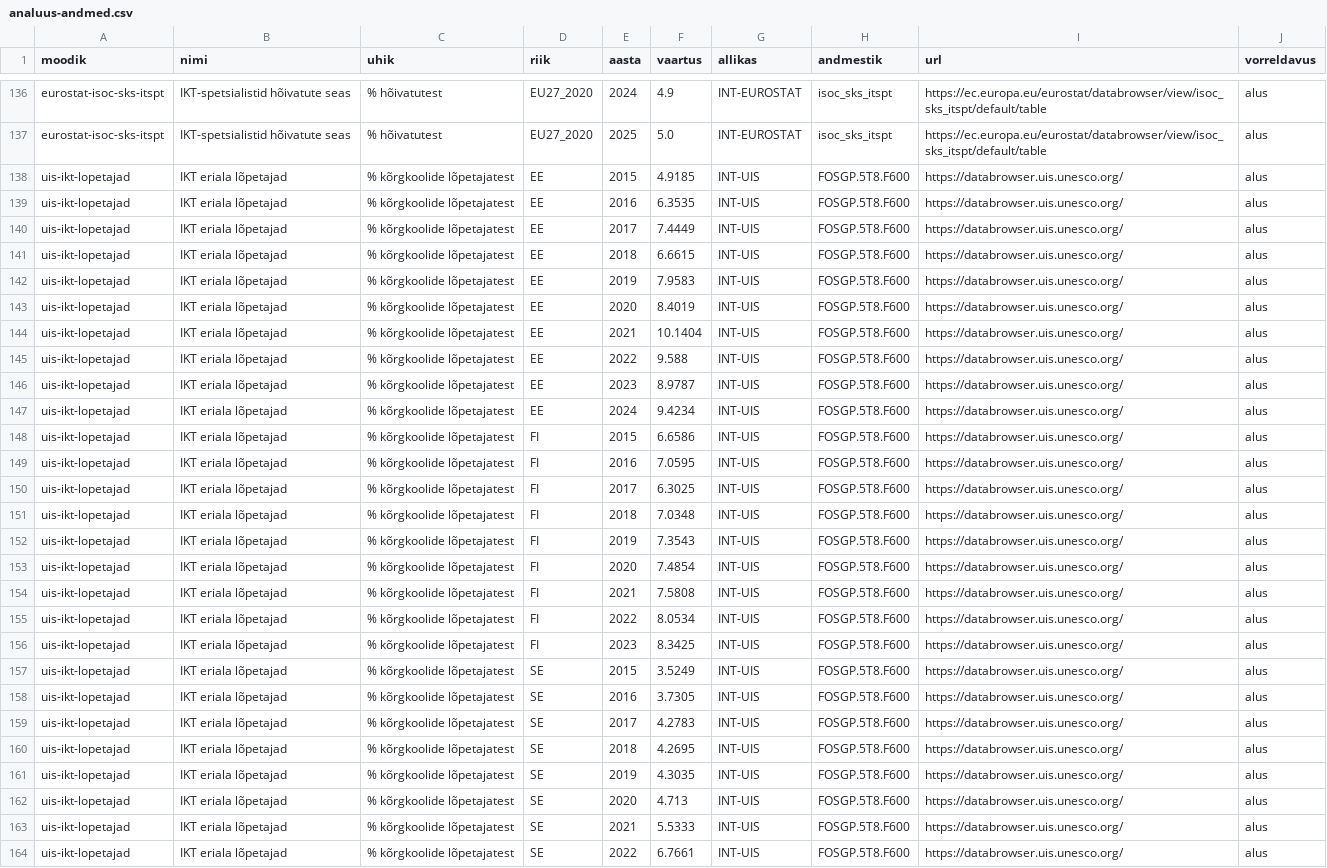
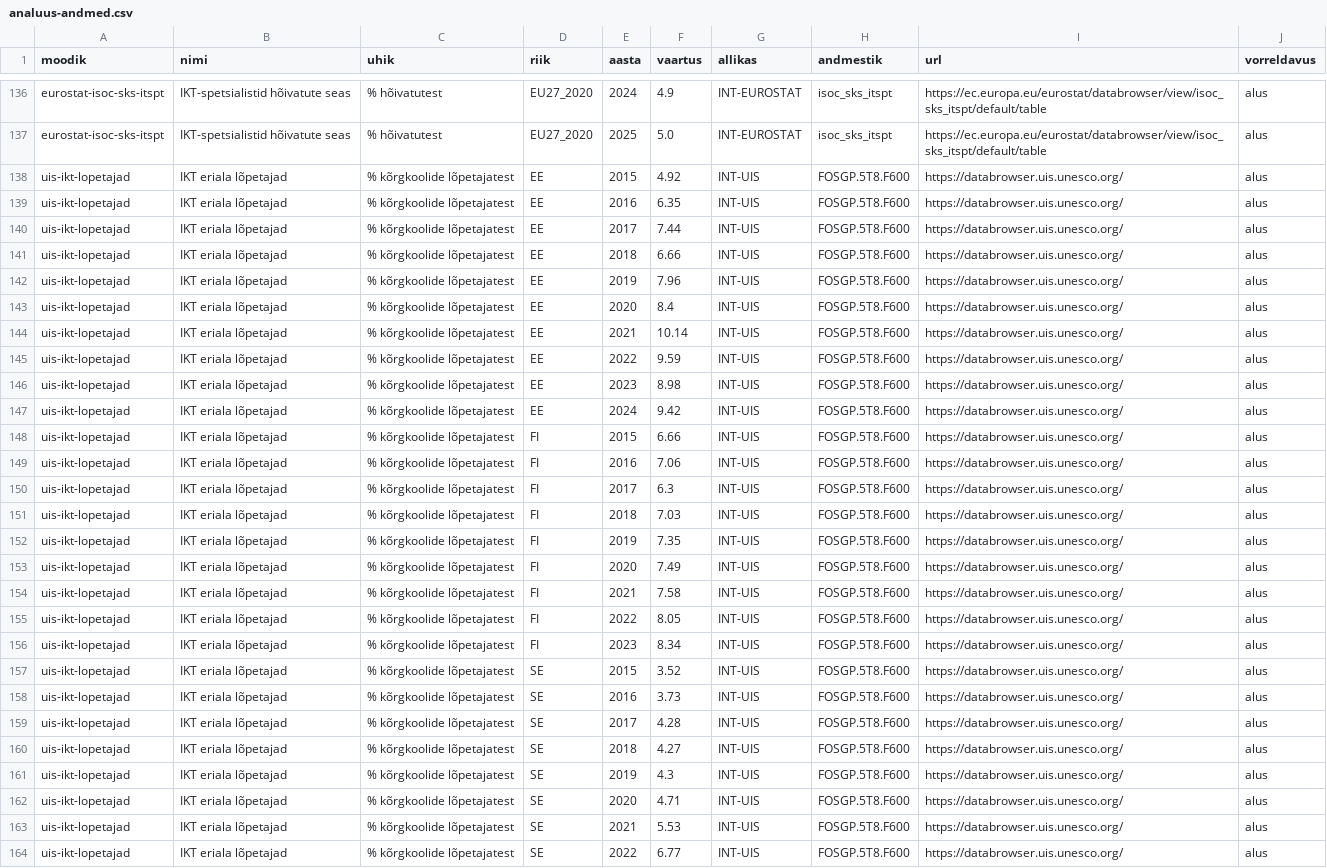
Before and after one commit to kadrik6/ai-work-observatory, a CSV file: tehisaru-seire/raportid/html/analuus-andmed.csv, drawn as a sheet; only a part is shown, gaps mark what is left out; the diff covers the shown part only; the diff names each change by its address in the sheet, - before the commit and + after, or states it on an @@ line.

```diff
--- a/tehisaru-seire/raportid/html/analuus-andmed.csv
+++ b/tehisaru-seire/raportid/html/analuus-andmed.csv
-F138 (vaartus): 4.9185
+F138 (vaartus): 4.92
-F139 (vaartus): 6.3535
+F139 (vaartus): 6.35
-F140 (vaartus): 7.4449
+F140 (vaartus): 7.44
-F141 (vaartus): 6.6615
+F141 (vaartus): 6.66
-F142 (vaartus): 7.9583
+F142 (vaartus): 7.96
-F143 (vaartus): 8.4019
+F143 (vaartus): 8.4
-F144 (vaartus): 10.1404
+F144 (vaartus): 10.14
-F145 (vaartus): 9.588
+F145 (vaartus): 9.59
-F146 (vaartus): 8.9787
+F146 (vaartus): 8.98
-F147 (vaartus): 9.4234
+F147 (vaartus): 9.42
-F148 (vaartus): 6.6586
+F148 (vaartus): 6.66
-F149 (vaartus): 7.0595
+F149 (vaartus): 7.06
-F150 (vaartus): 6.3025
+F150 (vaartus): 6.3
-F151 (vaartus): 7.0348
+F151 (vaartus): 7.03
-F152 (vaartus): 7.3543
+F152 (vaartus): 7.35
-F153 (vaartus): 7.4854
+F153 (vaartus): 7.49
-F154 (vaartus): 7.5808
+F154 (vaartus): 7.58
-F155 (vaartus): 8.0534
+F155 (vaartus): 8.05
-F156 (vaartus): 8.3425
+F156 (vaartus): 8.34
-F157 (vaartus): 3.5249
+F157 (vaartus): 3.52
-F158 (vaartus): 3.7305
+F158 (vaartus): 3.73
-F159 (vaartus): 4.2783
+F159 (vaartus): 4.28
-F160 (vaartus): 4.2695
+F160 (vaartus): 4.27
-F161 (vaartus): 4.3035
+F161 (vaartus): 4.3
-F162 (vaartus): 4.713
+F162 (vaartus): 4.71
-F163 (vaartus): 5.5333
+F163 (vaartus): 5.53
-F164 (vaartus): 6.7661
+F164 (vaartus): 6.77
```
Also changed, not shown: 34 edited cells elsewhere in this file, 28 other files.
